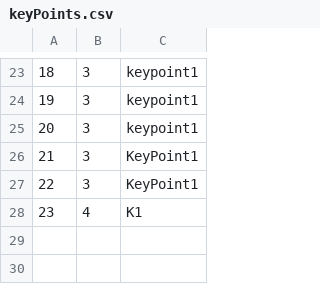
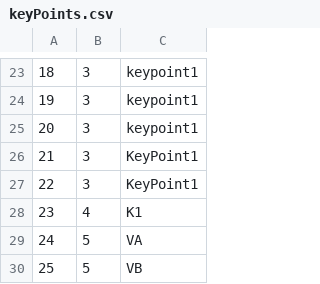
Before and after one commit to kovacevicanja/sims-grupa3-teamA, a CSV file: Resources/Data/keyPoints.csv, drawn as a sheet; only a part is shown, gaps mark what is left out.

```diff
--- a/Resources/Data/keyPoints.csv
+++ b/Resources/Data/keyPoints.csv
@@ -28 +28,3 @@
 23|4|K1
+24|5|VA
+25|5|VB
```
Also changed, not shown: Resources/Data/tourImages.csv, Resources/Data/tourStartingTime.csv, 10 other files.
